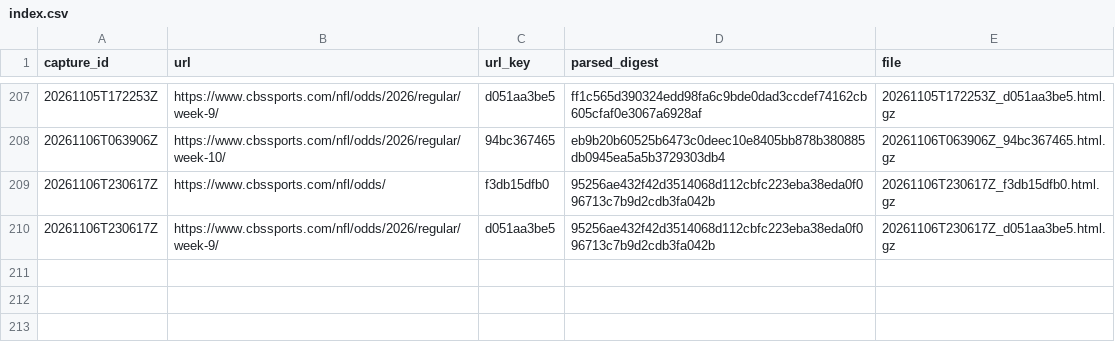
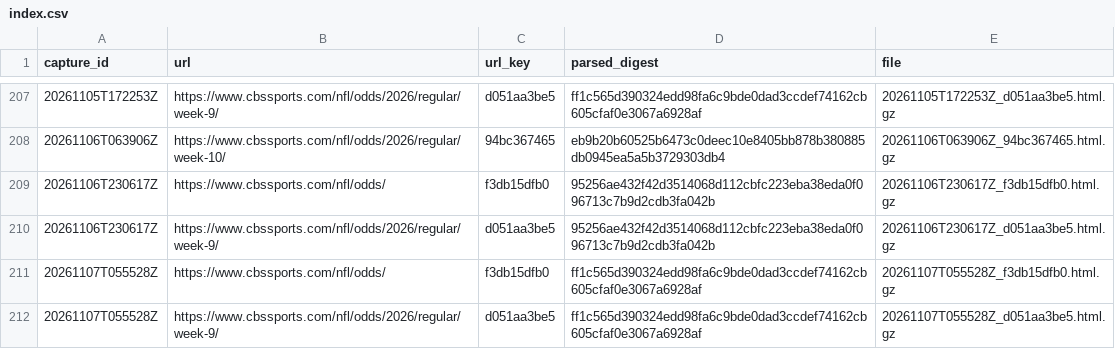
Before and after one commit to wbblanck/NFL_ATS, a CSV file: data/lines/raw_cbs/index.csv, drawn as a sheet; only a part is shown, gaps mark what is left out; the diff names each change by its address in the sheet, - before the commit and + after, or states it on an @@ line.

Commit message:
lines: CBS capture 2026-11-07T05:55Z

```diff
--- a/data/lines/raw_cbs/index.csv
+++ b/data/lines/raw_cbs/index.csv
+row 211: 20261107T055528Z | https://www.cbssports.com/nfl/odds/ | f3db15dfb0 | ff1c565d390324edd98fa6c9bde0dad3ccdef74162cb605cfaf0e3067a6928af | 20261107T055528Z_f3db15dfb0.html.gz
+row 212: 20261107T055528Z | https://www.cbssports.com/nfl/odds/2026/regular/week-9/ | d051aa3be5 | ff1c565d390324edd98fa6c9bde0dad3ccdef74162cb605cfaf0e3067a6928af | 20261107T055528Z_d051aa3be5.html.gz
```
Also changed, not shown: data/lines/cbs_open_frozen.csv, 3 other files.
